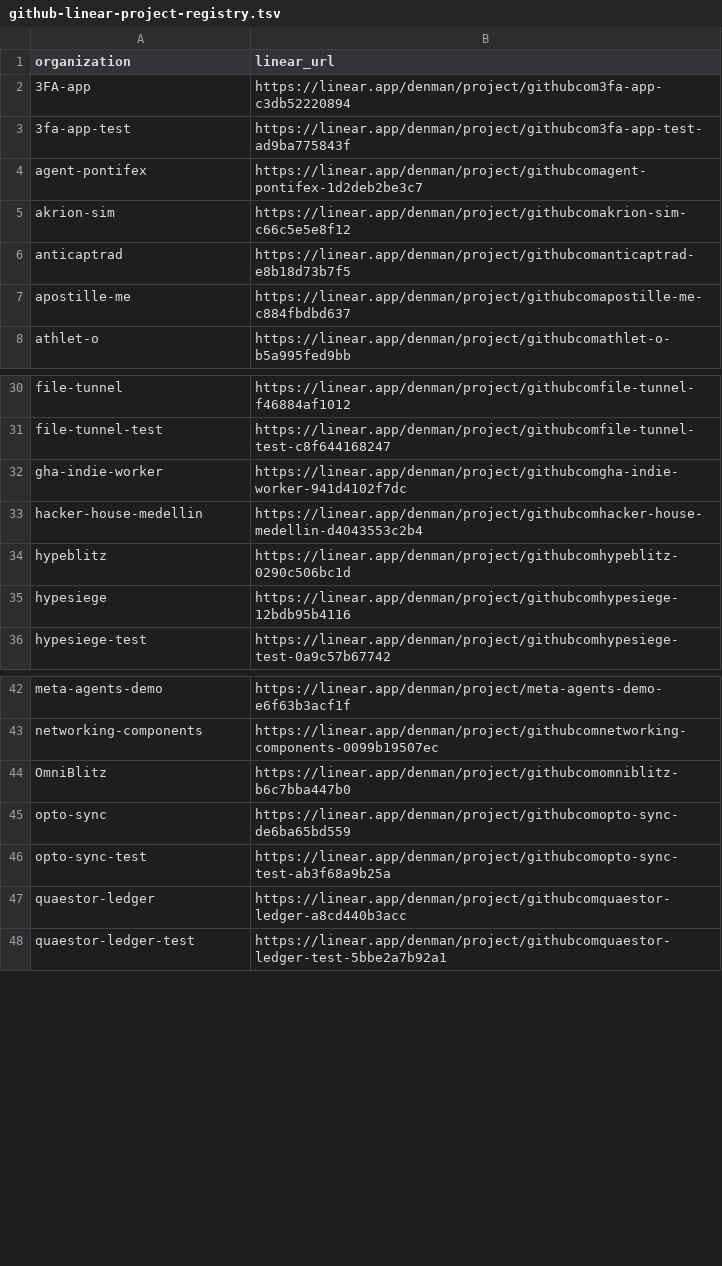
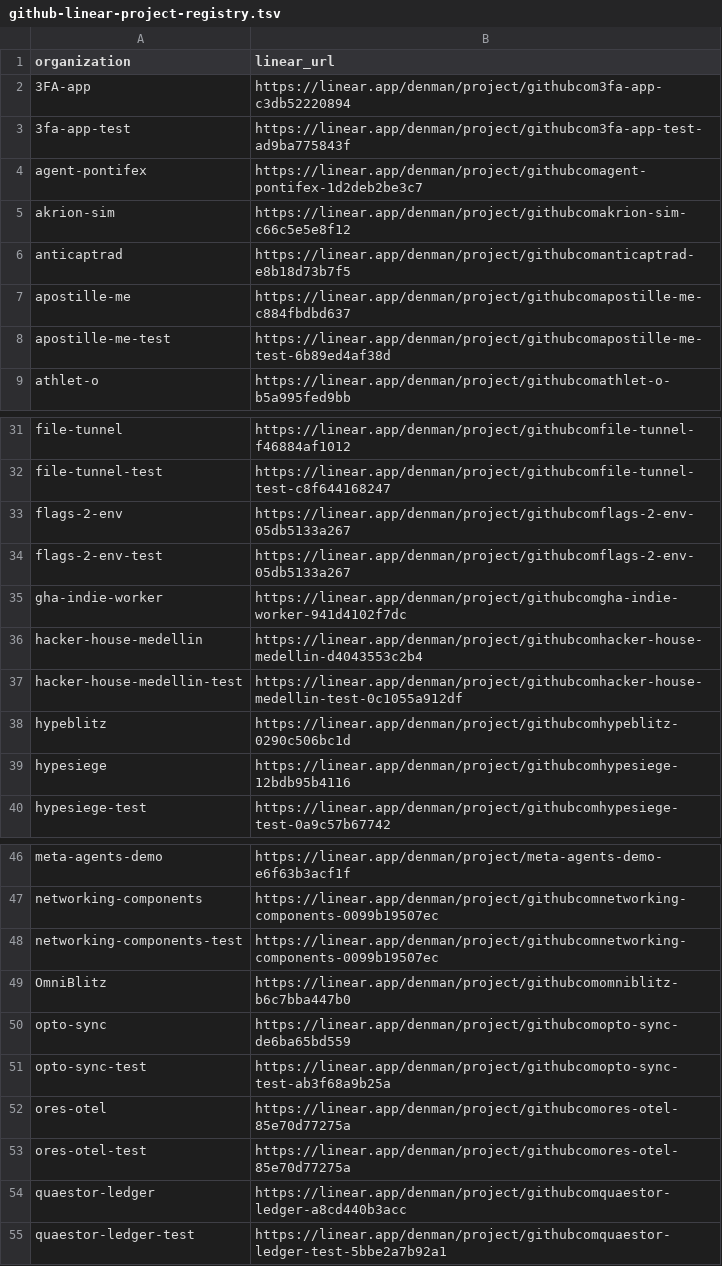
Before and after one commit to ORESoftware/k8s-cluster, a TSV file: ops/portfolio/github-linear-project-registry.tsv, drawn as a sheet; only a part is shown, gaps mark what is left out; the diff names each change by its address in the sheet, - before the commit and + after, or states it on an @@ line.

Commit message:
ops: expand GitHub-Linear registry to 71 organizations

```diff
--- a/ops/portfolio/github-linear-project-registry.tsv
+++ b/ops/portfolio/github-linear-project-registry.tsv
+row 8: apostille-me-test | https://linear.app/denman/project/githubcomapostille-me-test-6b89ed4af38d
+row 33: flags-2-env | https://linear.app/denman/project/githubcomflags-2-env-05db5133a267
+row 34: flags-2-env-test | https://linear.app/denman/project/githubcomflags-2-env-05db5133a267
+row 37: hacker-house-medellin-test | https://linear.app/denman/project/githubcomhacker-house-medellin-test-0c1055a912df
+row 48: networking-components-test | https://linear.app/denman/project/githubcomnetworking-components-0099b19507ec
+row 52: ores-otel | https://linear.app/denman/project/githubcomores-otel-85e70d77275a
+row 53: ores-otel-test | https://linear.app/denman/project/githubcomores-otel-85e70d77275a
```
